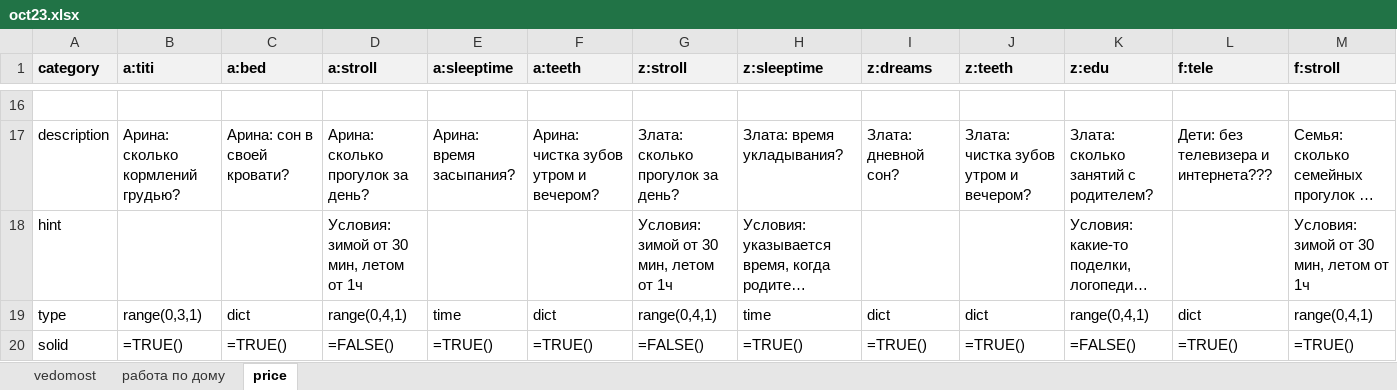
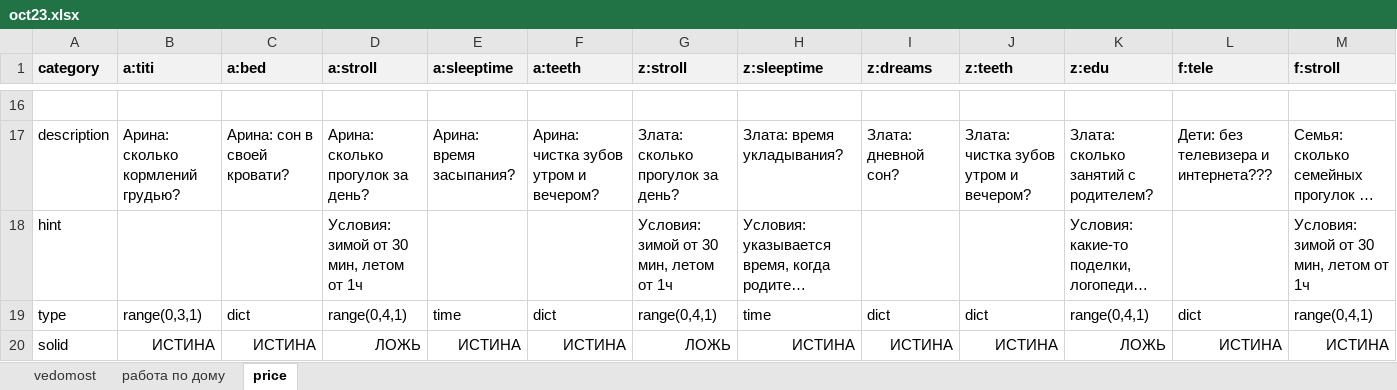
Before and after one commit to EgorVjalkov/study_to_live, an Excel workbook: months/oct23/oct23.xlsx, sheet price, drawn as a sheet; only a part is shown, gaps mark what is left out; long unchanged cells end in …; values as stored, in another font and other column widths than the file's, no borders; formulas without a stored value are shown as written; conditional formats not drawn; removed rows and columns are numbered as before the commit, all else as after; rows hold the shown columns only; the diff names each change by its address in the sheet, - before the commit and + after, or states it on an @@ line.

```diff
--- a/months/oct23/oct23.xlsx (sheet price)
+++ b/months/oct23/oct23.xlsx (sheet price)
-row 20: solid | =TRUE() | =TRUE() | =FALSE() | =TRUE() | =TRUE() | =FALSE() | =TRUE() | =TRUE() | =TRUE() | =FALSE() | =TRUE() | =TRUE()
+row 20: solid | ИСТИНА | ИСТИНА | ЛОЖЬ | ИСТИНА | ИСТИНА | ЛОЖЬ | ИСТИНА | ИСТИНА | ИСТИНА | ЛОЖЬ | ИСТИНА | ИСТИНА
```
Also changed, not shown: sheet работа по дому, 3 other files.
